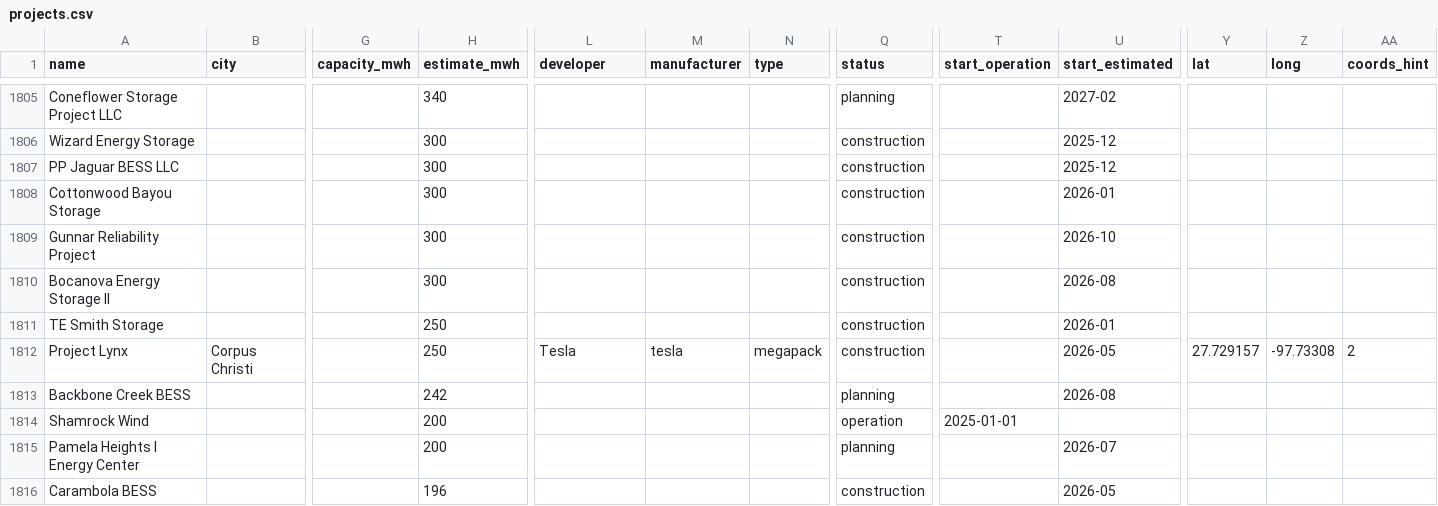
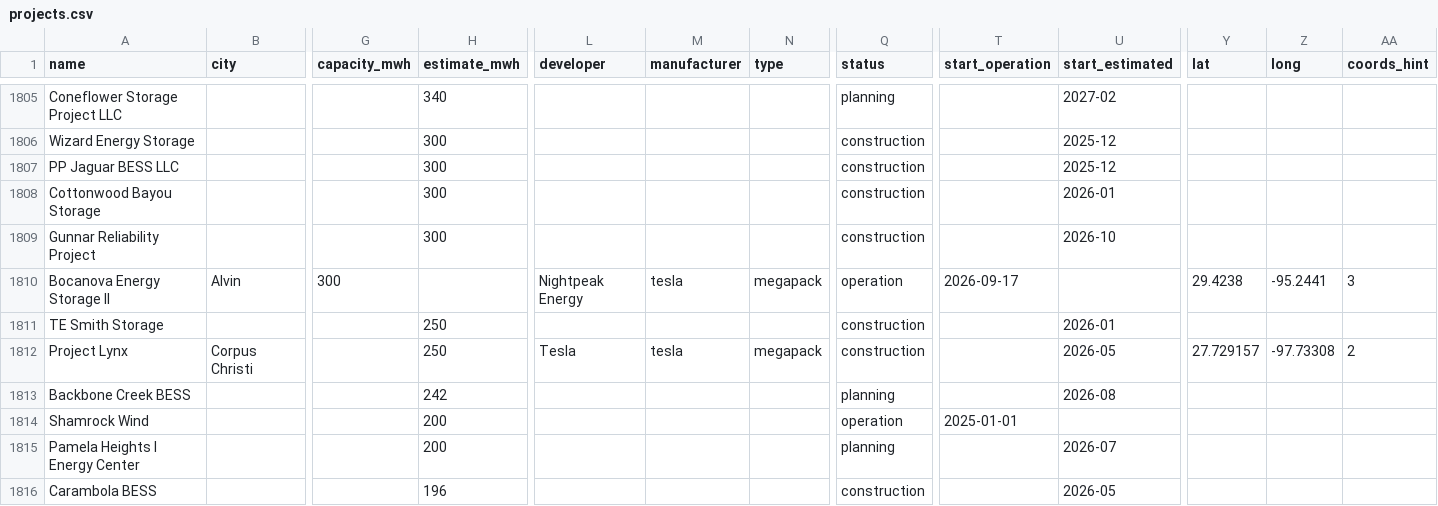
Before and after one commit to lorenz-g/tesla-megapack-tracker, a CSV file: projects.csv, drawn as a sheet; only a part is shown, gaps mark what is left out; the diff covers the shown part only; the diff names each change by its address in the sheet, - before the commit and + after, or states it on an @@ line.

```diff
--- a/projects.csv
+++ b/projects.csv
-B1810 (city): (empty)
+B1810 (city): Alvin
-G1810 (capacity_mwh): (empty)
+G1810 (capacity_mwh): 300
-H1810 (estimate_mwh): 300
+H1810 (estimate_mwh): (empty)
-L1810 (developer): (empty)
+L1810 (developer): Nightpeak Energy
-M1810 (manufacturer): (empty)
+M1810 (manufacturer): tesla
-N1810 (type): (empty)
+N1810 (type): megapack
-Q1810 (status): construction
+Q1810 (status): operation
-T1810 (start_operation): (empty)
+T1810 (start_operation): 2026-09-17
-U1810 (start_estimated): 2026-08
+U1810 (start_estimated): (empty)
-Y1810 (lat): (empty)
+Y1810 (lat): 29.4238
-Z1810 (long): (empty)
+Z1810 (long): -95.2441
-AA1810 (coords_hint): (empty)
+AA1810 (coords_hint): 3
```
Also changed, not shown: 6 edited cells elsewhere in this file, docs/misc/megapack-projects.csv, 6 other files.
